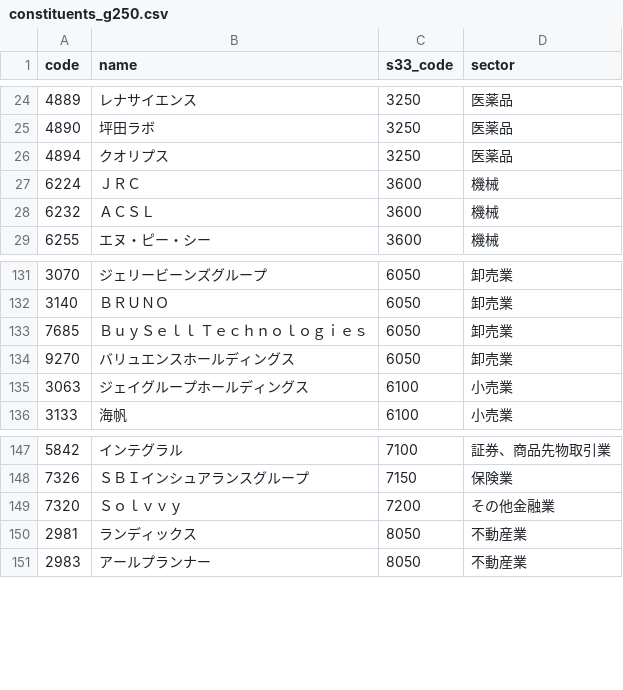
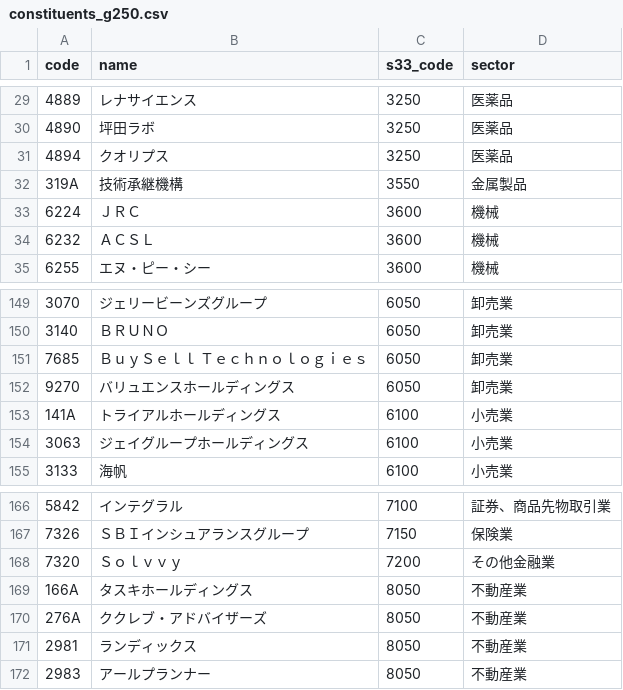
Before and after one commit to marcona-japan/nikkei-sector-flow, a CSV file: data/constituents_g250.csv, drawn as a sheet; only a part is shown, gaps mark what is left out; the diff covers the shown part only; the diff names each change by its address in the sheet, - before the commit and + after, or states it on an @@ line.

```diff
--- a/data/constituents_g250.csv
+++ b/data/constituents_g250.csv
+row 32: 319A | 技術承継機構 | 3550 | 金属製品
+row 153: 141A | トライアルホールディングス | 6100 | 小売業
+row 169: 166A | タスキホールディングス | 8050 | 不動産業
+row 170: 276A | ククレブ・アドバイザーズ | 8050 | 不動産業
```
Also changed, not shown: 30 added rows elsewhere in this file, 5 other files.
